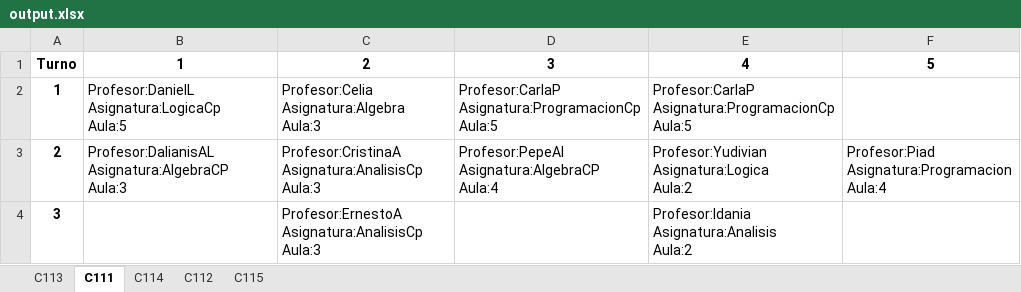
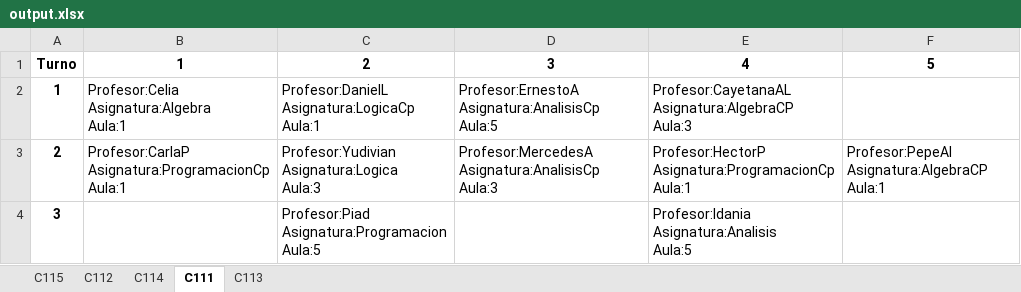
Before and after one commit to pixeldashgames/Schedule-Planner, an Excel workbook: output.xlsx, sheet C111, drawn as a sheet; values as stored, in another font and other column widths than the file's, no borders; ↵ is a line break in a cell; the diff names each change by its address in the sheet, - before the commit and + after, or states it on an @@ line.

```diff
--- a/output.xlsx (sheet C111)
+++ b/output.xlsx (sheet C111)
@@ sheet tab order changed: C115 | C112 | C114 | C111 | C113 @@
-B2: Profesor:DanielL ↵ Asignatura:LogicaCp ↵ Aula:5
+B2: Profesor:Celia ↵ Asignatura:Algebra ↵ Aula:1
-C2: Profesor:Celia ↵ Asignatura:Algebra ↵ Aula:3
+C2: Profesor:DanielL ↵ Asignatura:LogicaCp ↵ Aula:1
-D2: Profesor:CarlaP ↵ Asignatura:ProgramacionCp ↵ Aula:5
+D2: Profesor:ErnestoA ↵ Asignatura:AnalisisCp ↵ Aula:5
-E2: Profesor:CarlaP ↵ Asignatura:ProgramacionCp ↵ Aula:5
+E2: Profesor:CayetanaAL ↵ Asignatura:AlgebraCP ↵ Aula:3
-B3: Profesor:DalianisAL ↵ Asignatura:AlgebraCP ↵ Aula:3
+B3: Profesor:CarlaP ↵ Asignatura:ProgramacionCp ↵ Aula:1
-C3: Profesor:CristinaA ↵ Asignatura:AnalisisCp ↵ Aula:3
+C3: Profesor:Yudivian ↵ Asignatura:Logica ↵ Aula:3
-D3: Profesor:PepeAl ↵ Asignatura:AlgebraCP ↵ Aula:4
+D3: Profesor:MercedesA ↵ Asignatura:AnalisisCp ↵ Aula:3
-E3: Profesor:Yudivian ↵ Asignatura:Logica ↵ Aula:2
+E3: Profesor:HectorP ↵ Asignatura:ProgramacionCp ↵ Aula:1
-F3: Profesor:Piad ↵ Asignatura:Programacion ↵ Aula:4
+F3: Profesor:PepeAl ↵ Asignatura:AlgebraCP ↵ Aula:1
-C4: Profesor:ErnestoA ↵ Asignatura:AnalisisCp ↵ Aula:3
+C4: Profesor:Piad ↵ Asignatura:Programacion ↵ Aula:5
-E4: Profesor:Idania ↵ Asignatura:Analisis ↵ Aula:2
+E4: Profesor:Idania ↵ Asignatura:Analisis ↵ Aula:5
```
Also changed, not shown: sheet C114, sheet C115, sheet C112, sheet C113, 3 other files.
